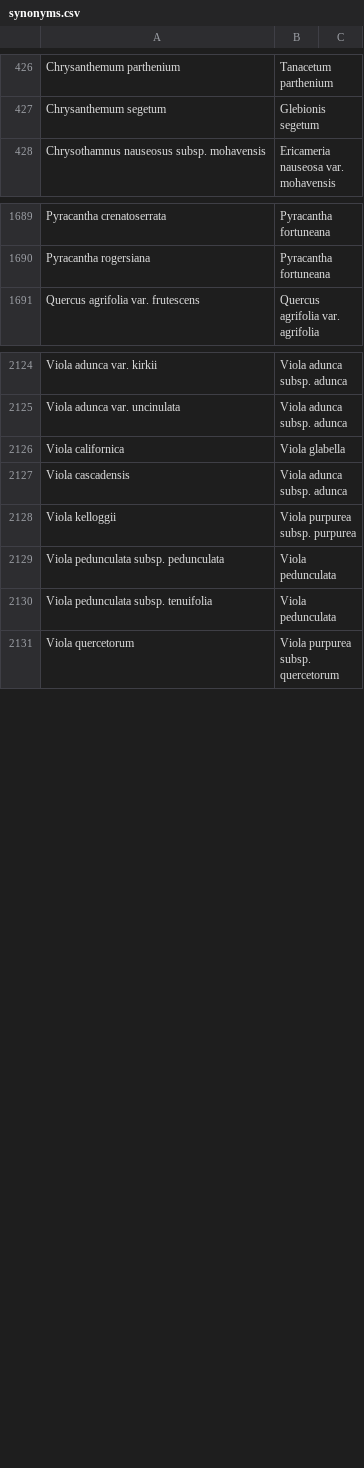
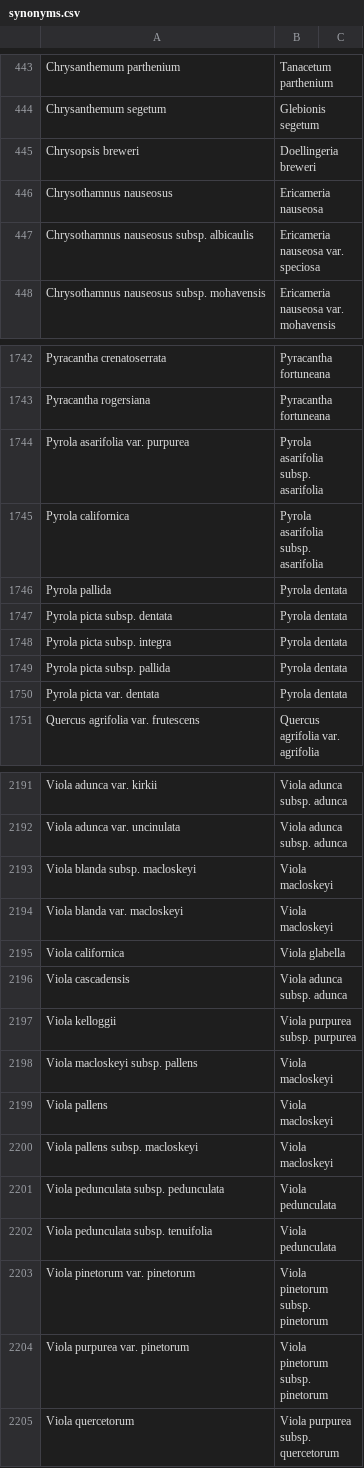
Before and after one commit to ca-plants/ca-plant-list, a CSV file: data/synonyms.csv, drawn as a sheet; only a part is shown, gaps mark what is left out; the diff covers the shown part only; the diff names each change by its address in the sheet, - before the commit and + after, or states it on an @@ line.

```diff
--- a/data/synonyms.csv
+++ b/data/synonyms.csv
+row 445: Chrysopsis breweri | Doellingeria breweri
+row 446: Chrysothamnus nauseosus | Ericameria nauseosa
+row 447: Chrysothamnus nauseosus subsp. albicaulis | Ericameria nauseosa var. speciosa
+row 1744: Pyrola asarifolia var. purpurea | Pyrola asarifolia subsp. asarifolia
+row 1745: Pyrola californica | Pyrola asarifolia subsp. asarifolia
+row 1746: Pyrola pallida | Pyrola dentata
+row 1747: Pyrola picta subsp. dentata | Pyrola dentata
+row 1748: Pyrola picta subsp. integra | Pyrola dentata
+row 1749: Pyrola picta subsp. pallida | Pyrola dentata
+row 1750: Pyrola picta var. dentata | Pyrola dentata
+row 2193: Viola blanda subsp. macloskeyi | Viola macloskeyi
+row 2194: Viola blanda var. macloskeyi | Viola macloskeyi
+row 2198: Viola macloskeyi subsp. pallens | Viola macloskeyi
+row 2199: Viola pallens | Viola macloskeyi
+row 2200: Viola pallens subsp. macloskeyi | Viola macloskeyi
+row 2203: Viola pinetorum var. pinetorum | Viola pinetorum subsp. pinetorum
+row 2204: Viola purpurea var. pinetorum | Viola pinetorum subsp. pinetorum
```
Also changed, not shown: 58 added rows elsewhere in this file, data/taxa.csv.
